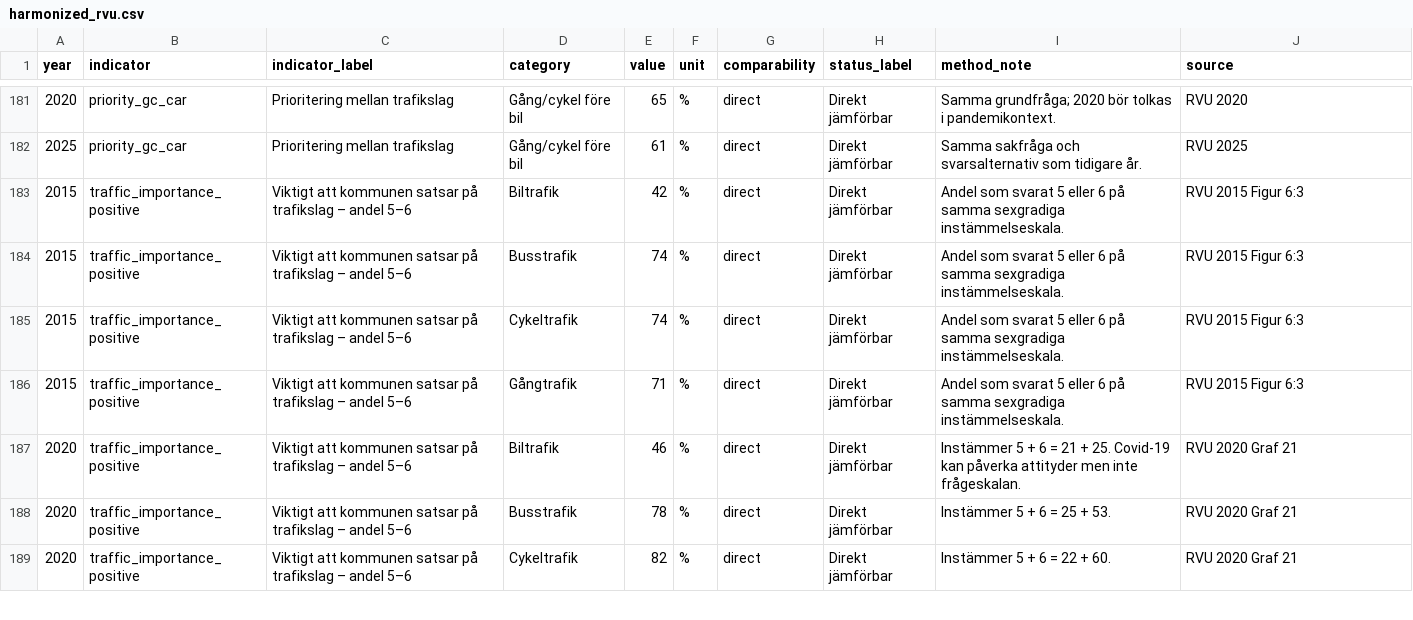
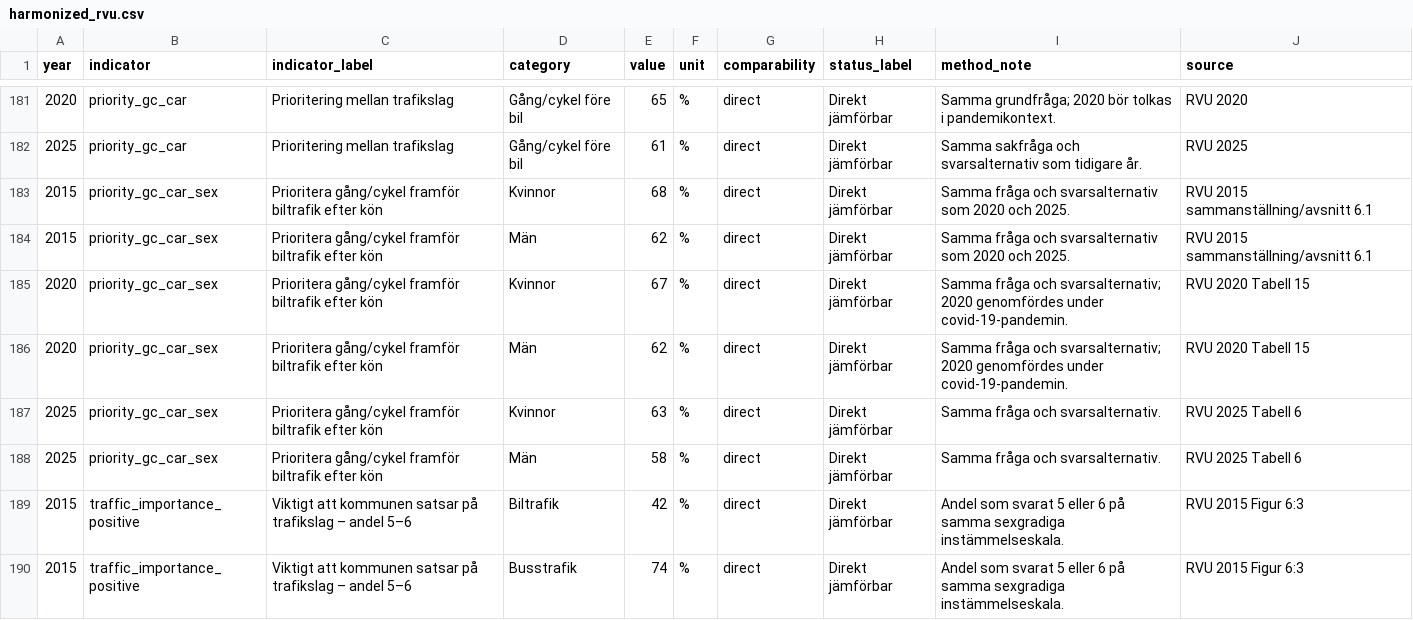
Before and after one commit to Lulea-statistik/resvanor-lulea, a CSV file: docs/data/harmonized_rvu.csv, drawn as a sheet; only a part is shown, gaps mark what is left out; the shorter side is filled out with more unchanged rows.

Commit message:
Add walking-cycling priority by sex 2015-2025

```diff
--- a/docs/data/harmonized_rvu.csv
+++ b/docs/data/harmonized_rvu.csv
@@ -182,2 +182,8 @@ year,indicator,indicator_label,category,value,unit,comparability,status_label,me
 2025,priority_gc_car,Prioritering mellan trafikslag,Gång/cykel före bil,61,%,direct,Direkt jämförbar,Samma sakfråga och svarsalternativ som tidigare år.,RVU 2025
+2015,priority_gc_car_sex,Prioritera gång/cykel framför biltrafik efter kön,Kvinnor,68,%,direct,Direkt jämförbar,Samma fråga och svarsalternativ som 2020 och 2025.,RVU 2015 sammanställning/avsnitt 6.1
+2015,priority_gc_car_sex,Prioritera gång/cykel framför biltrafik efter kön,Män,62,%,direct,Direkt jämförbar,Samma fråga och svarsalternativ som 2020 och 2025.,RVU 2015 sammanställning/avsnitt 6.1
+2020,priority_gc_car_sex,Prioritera gång/cykel framför biltrafik efter kön,Kvinnor,67,%,direct,Direkt jämförbar,Samma fråga och svarsalternativ; 2020 genomfördes under covid-19-pandemin.,RVU 2020 Tabell 15
+2020,priority_gc_car_sex,Prioritera gång/cykel framför biltrafik efter kön,Män,62,%,direct,Direkt jämförbar,Samma fråga och svarsalternativ; 2020 genomfördes under covid-19-pandemin.,RVU 2020 Tabell 15
+2025,priority_gc_car_sex,Prioritera gång/cykel framför biltrafik efter kön,Kvinnor,63,%,direct,Direkt jämförbar,Samma fråga och svarsalternativ.,RVU 2025 Tabell 6
+2025,priority_gc_car_sex,Prioritera gång/cykel framför biltrafik efter kön,Män,58,%,direct,Direkt jämförbar,Samma fråga och svarsalternativ.,RVU 2025 Tabell 6
 2015,traffic_importance_positive,Viktigt att kommunen satsar på trafikslag – andel 5–6,Biltrafik,42,%,direct,Direkt jämförbar,Andel som svarat 5 eller 6 på samma sexgradiga instämmelseskala.,RVU 2015 Figur 6:3
```
